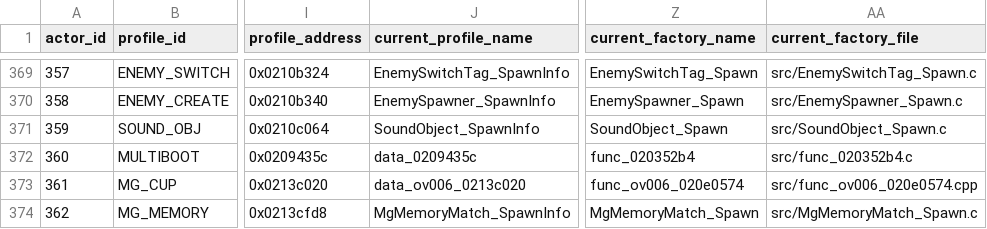
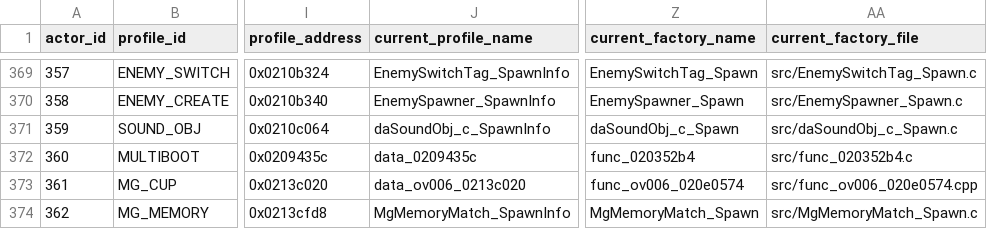
Before and after one commit to AdrianBros/sm64ds-decomp, a TSV file: symbols/profile_reconstruction_registry.tsv, drawn as a sheet; only a part is shown, gaps mark what is left out; the diff names each change by its address in the sheet, - before the commit and + after, or states it on an @@ line.

```diff
--- a/symbols/profile_reconstruction_registry.tsv
+++ b/symbols/profile_reconstruction_registry.tsv
-J371 (current_profile_name): SoundObject_SpawnInfo
+J371 (current_profile_name): daSoundObj_c_SpawnInfo
-Z371 (current_factory_name): SoundObject_Spawn
+Z371 (current_factory_name): daSoundObj_c_Spawn
-AA371 (current_factory_file): src/SoundObject_Spawn.c
+AA371 (current_factory_file): src/daSoundObj_c_Spawn.c
```
Also changed, not shown: notes/data/c-cpp-classification.tsv, symbols/actor_renames.tsv, 17 other files.
